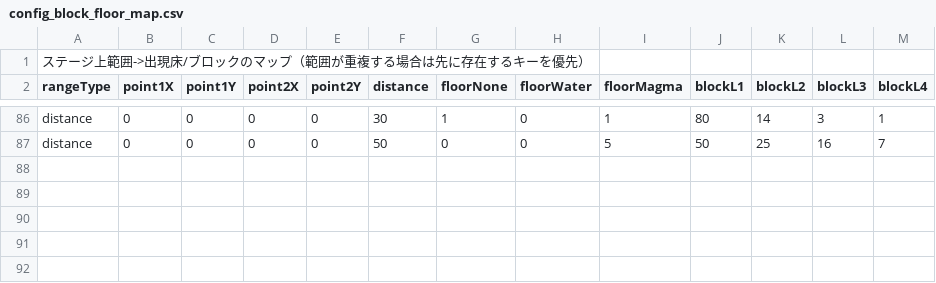
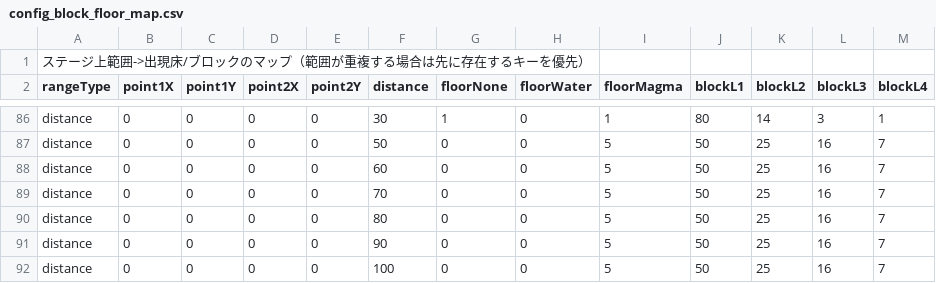
Before and after one commit to dko5ki23t/box_pusher, a CSV file: assets/texts/config_block_floor_map.csv, drawn as a sheet; only a part is shown, gaps mark what is left out.

```diff
--- a/assets/texts/config_block_floor_map.csv
+++ b/assets/texts/config_block_floor_map.csv
@@ -87 +87,6 @@ distance, 0, 0, 0, 0, 30, 1, 0, 1, 80, 14, 3, 1
 distance, 0, 0, 0, 0, 50, 0, 0, 5, 50, 25, 16, 7
+distance, 0, 0, 0, 0, 60, 0, 0, 5, 50, 25, 16, 7
+distance, 0, 0, 0, 0, 70, 0, 0, 5, 50, 25, 16, 7
+distance, 0, 0, 0, 0, 80, 0, 0, 5, 50, 25, 16, 7
+distance, 0, 0, 0, 0, 90, 0, 0, 5, 50, 25, 16, 7
+distance, 0, 0, 0, 0, 100, 0, 0, 5, 50, 25, 16, 7
```
Also changed, not shown: assets/texts/config_block_floor_distribution.csv, assets/texts/config_merge_appear_obj_map.csv, 4 other files.
